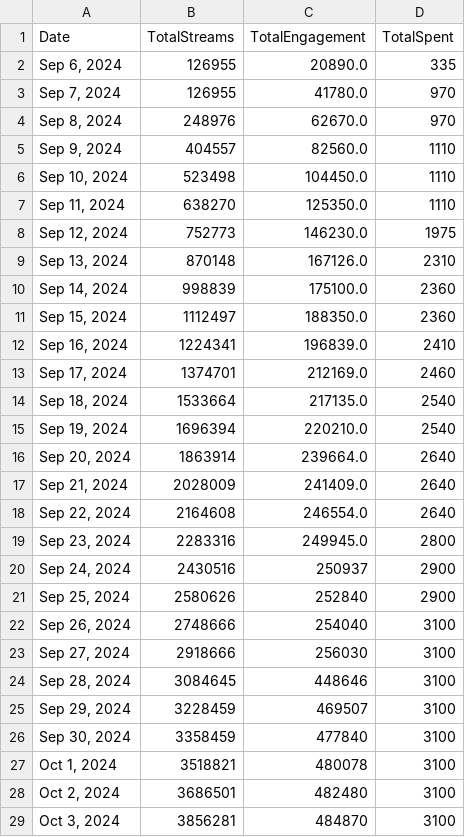
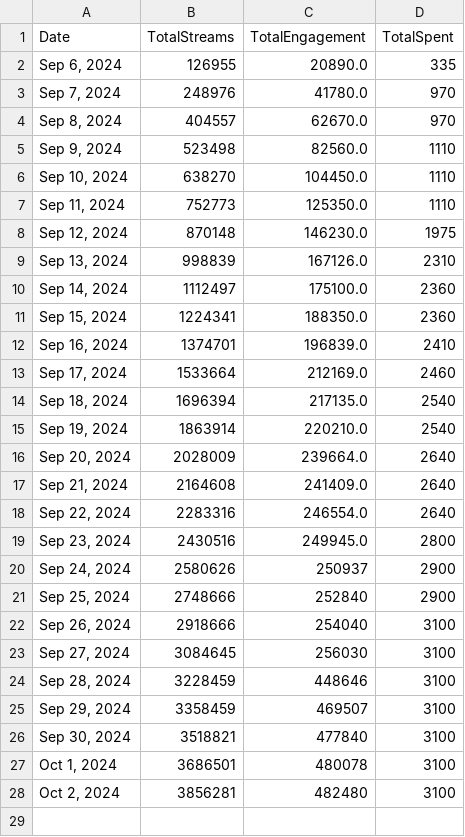
Before and after one commit to ekirsh/dash-test, a CSV file: public/Completed_Engagement_Data.csv, drawn as a sheet.

Commit message:
Update Completed_Engagement_Data.csv

```diff
--- a/public/Completed_Engagement_Data.csv
+++ b/public/Completed_Engagement_Data.csv
@@ -2,28 +2,27 @@ Date,TotalStreams,TotalEngagement,TotalSpent
 "Sep 6, 2024",126955,20890.0,335
-"Sep 7, 2024",126955,41780.0,970
-"Sep 8, 2024",248976,62670.0,970
-"Sep 9, 2024",404557,82560.0,1110
-"Sep 10, 2024",523498,104450.0,1110
-"Sep 11, 2024",638270,125350.0,1110
-"Sep 12, 2024",752773,146230.0,1975
-"Sep 13, 2024",870148,167126.0,2310
-"Sep 14, 2024",998839,175100.0,2360
-"Sep 15, 2024",1112497,188350.0,2360
-"Sep 16, 2024",1224341,196839.0,2410
-"Sep 17, 2024",1374701,212169.0,2460
-"Sep 18, 2024",1533664,217135.0,2540
-"Sep 19, 2024",1696394,220210.0,2540
-"Sep 20, 2024",1863914,239664.0,2640
-"Sep 21, 2024",2028009,241409.0,2640
-"Sep 22, 2024",2164608,246554.0,2640
-"Sep 23, 2024",2283316,249945.0,2800
-"Sep 24, 2024",2430516,250937,2900
-"Sep 25, 2024",2580626,252840,2900
-"Sep 26, 2024",2748666,254040,3100
-"Sep 27, 2024",2918666,256030,3100
-"Sep 28, 2024",3084645,448646,3100
-"Sep 29, 2024",3228459,469507,3100
-"Sep 30, 2024",3358459,477840,3100
-"Oct 1, 2024",3518821,480078,3100
-"Oct 2, 2024",3686501,482480,3100
-"Oct 3, 2024",3856281,484870,3100
+"Sep 7, 2024",248976,41780.0,970
+"Sep 8, 2024",404557,62670.0,970
+"Sep 9, 2024",523498,82560.0,1110
+"Sep 10, 2024",638270,104450.0,1110
+"Sep 11, 2024",752773,125350.0,1110
+"Sep 12, 2024",870148,146230.0,1975
+"Sep 13, 2024",998839,167126.0,2310
+"Sep 14, 2024",1112497,175100.0,2360
+"Sep 15, 2024",1224341,188350.0,2360
+"Sep 16, 2024",1374701,196839.0,2410
+"Sep 17, 2024",1533664,212169.0,2460
+"Sep 18, 2024",1696394,217135.0,2540
+"Sep 19, 2024",1863914,220210.0,2540
+"Sep 20, 2024",2028009,239664.0,2640
+"Sep 21, 2024",2164608,241409.0,2640
+"Sep 22, 2024",2283316,246554.0,2640
+"Sep 23, 2024",2430516,249945.0,2800
+"Sep 24, 2024",2580626,250937,2900
+"Sep 25, 2024",2748666,252840,2900
+"Sep 26, 2024",2918666,254040,3100
+"Sep 27, 2024",3084645,256030,3100
+"Sep 28, 2024",3228459,448646,3100
+"Sep 29, 2024",3358459,469507,3100
+"Sep 30, 2024",3518821,477840,3100
+"Oct 1, 2024",3686501,480078,3100
+"Oct 2, 2024",3856281,482480,3100
```
